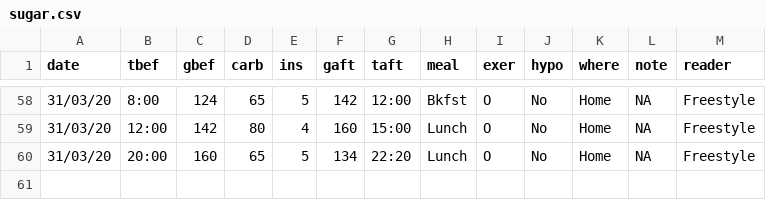
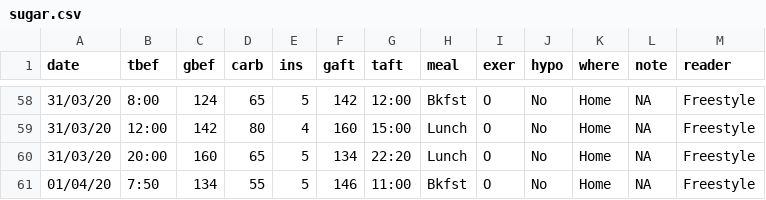
Before and after one commit to rscherrer/Sugar, a CSV file: sugar.csv, drawn as a sheet; only a part is shown, gaps mark what is left out; the diff names each change by its address in the sheet, - before the commit and + after, or states it on an @@ line.

Commit message:
10g of sugar in a hot chocolate

```diff
--- a/sugar.csv
+++ b/sugar.csv
+row 61: 01/04/20 | 7:50 | 134 | 55 | 5 | 146 | 11:00 | Bkfst | O | No | Home | NA | Freestyle
```
